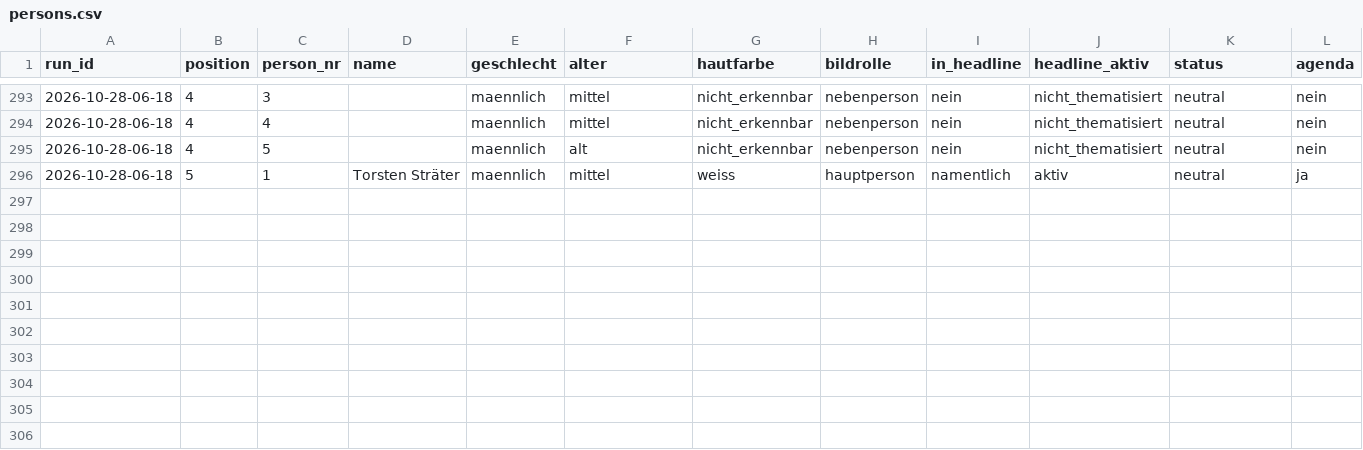
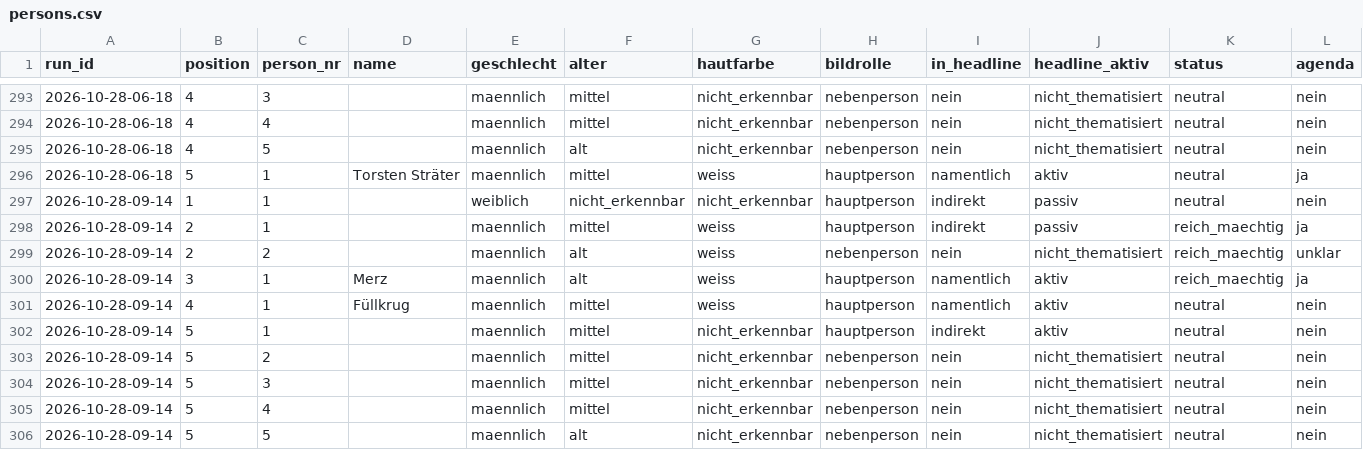
Before and after one commit to happkatharina71-bit/crmd, a CSV file: webde-monitor/data/persons.csv, drawn as a sheet; only a part is shown, gaps mark what is left out; rows hold the shown columns only; the diff names each change by its address in the sheet, - before the commit and + after, or states it on an @@ line.

```diff
--- a/webde-monitor/data/persons.csv
+++ b/webde-monitor/data/persons.csv
+row 297: 2026-10-28-09-14 | 1 | 1 |  | weiblich | nicht_erkennbar | nicht_erkennbar | hauptperson | indirekt | passiv | neutral | nein
+row 298: 2026-10-28-09-14 | 2 | 1 |  | maennlich | mittel | weiss | hauptperson | indirekt | passiv | reich_maechtig | ja
+row 299: 2026-10-28-09-14 | 2 | 2 |  | maennlich | alt | weiss | nebenperson | nein | nicht_thematisiert | reich_maechtig | unklar
+row 300: 2026-10-28-09-14 | 3 | 1 | Merz | maennlich | alt | weiss | hauptperson | namentlich | aktiv | reich_maechtig | ja
+row 301: 2026-10-28-09-14 | 4 | 1 | Füllkrug | maennlich | mittel | weiss | hauptperson | namentlich | aktiv | neutral | nein
+row 302: 2026-10-28-09-14 | 5 | 1 |  | maennlich | mittel | nicht_erkennbar | hauptperson | indirekt | aktiv | neutral | nein
+row 303: 2026-10-28-09-14 | 5 | 2 |  | maennlich | mittel | nicht_erkennbar | nebenperson | nein | nicht_thematisiert | neutral | nein
+row 304: 2026-10-28-09-14 | 5 | 3 |  | maennlich | mittel | nicht_erkennbar | nebenperson | nein | nicht_thematisiert | neutral | nein
+row 305: 2026-10-28-09-14 | 5 | 4 |  | maennlich | mittel | nicht_erkennbar | nebenperson | nein | nicht_thematisiert | neutral | nein
+row 306: 2026-10-28-09-14 | 5 | 5 |  | maennlich | alt | nicht_erkennbar | nebenperson | nein | nicht_thematisiert | neutral | nein
```
Also changed, not shown: webde-monitor/data/teasers.csv, 7 other files.
